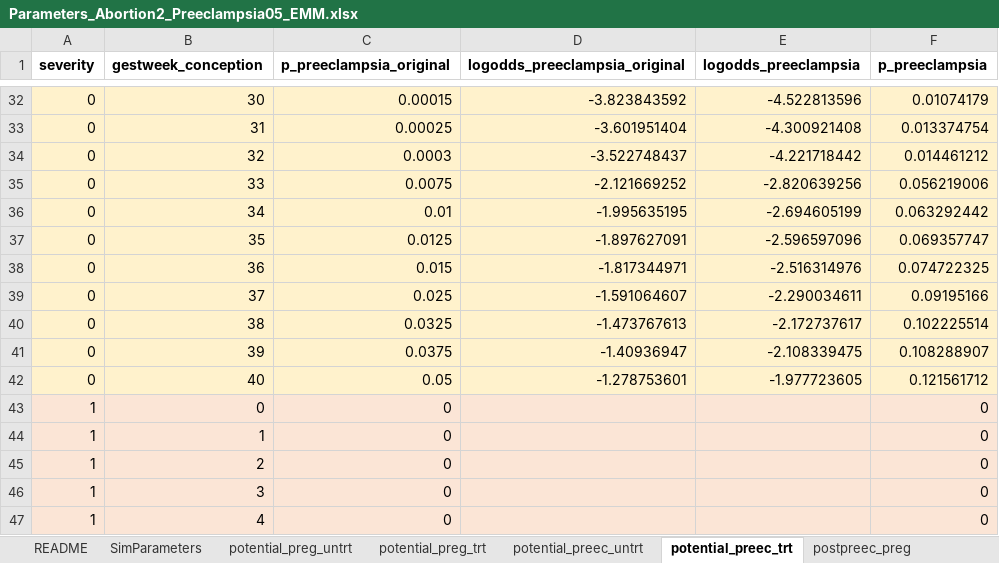
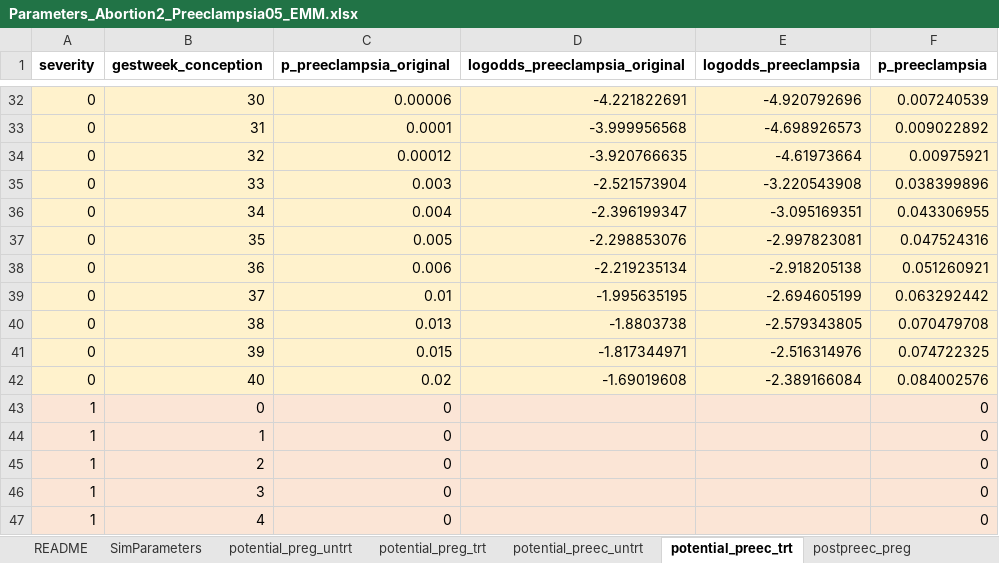
Before and after one commit to chasedlatour/preg_cohort_construction, an Excel workbook: Parameters_Abortion2_Preeclampsia05_EMM.xlsx, sheet potential_preec_trt, drawn as a sheet; only a part is shown, gaps mark what is left out; values as stored, in another font and other column widths than the file's, no borders; removed rows and columns are numbered as before the commit, all else as after; the diff covers the shown part only; the diff names each change by its address in the sheet, - before the commit and + after, or states it on an @@ line.

```diff
--- a/Parameters_Abortion2_Preeclampsia05_EMM.xlsx (sheet potential_preec_trt)
+++ b/Parameters_Abortion2_Preeclampsia05_EMM.xlsx (sheet potential_preec_trt)
-C32 (p_preeclampsia_original): 0.00015
+C32 (p_preeclampsia_original): 0.00006
-D32 (logodds_preeclampsia_original): -3.823843592
+D32 (logodds_preeclampsia_original): -4.221822691
-E32 (logodds_preeclampsia): -4.522813596
+E32 (logodds_preeclampsia): -4.920792696
-F32 (p_preeclampsia): 0.01074179
+F32 (p_preeclampsia): 0.007240539
-C33 (p_preeclampsia_original): 0.00025
+C33 (p_preeclampsia_original): 0.0001
-D33 (logodds_preeclampsia_original): -3.601951404
+D33 (logodds_preeclampsia_original): -3.999956568
-E33 (logodds_preeclampsia): -4.300921408
+E33 (logodds_preeclampsia): -4.698926573
-F33 (p_preeclampsia): 0.013374754
+F33 (p_preeclampsia): 0.009022892
-C34 (p_preeclampsia_original): 0.0003
+C34 (p_preeclampsia_original): 0.00012
-D34 (logodds_preeclampsia_original): -3.522748437
+D34 (logodds_preeclampsia_original): -3.920766635
-E34 (logodds_preeclampsia): -4.221718442
+E34 (logodds_preeclampsia): -4.61973664
-F34 (p_preeclampsia): 0.014461212
+F34 (p_preeclampsia): 0.00975921
-C35 (p_preeclampsia_original): 0.0075
+C35 (p_preeclampsia_original): 0.003
-D35 (logodds_preeclampsia_original): -2.121669252
+D35 (logodds_preeclampsia_original): -2.521573904
-E35 (logodds_preeclampsia): -2.820639256
+E35 (logodds_preeclampsia): -3.220543908
-F35 (p_preeclampsia): 0.056219006
+F35 (p_preeclampsia): 0.038399896
+row 36: 0 | 34 | 0.004 | -2.396199347 | -3.095169351 | 0.043306955
+row 37: 0 | 35 | 0.005 | -2.298853076 | -2.997823081 | 0.047524316
+row 38: 0 | 36 | 0.006 | -2.219235134 | -2.918205138 | 0.051260921
-B39 (gestweek_conception): 34
+B39 (gestweek_conception): 37
-row 37: 0 | 35 | 0.0125 | -1.897627091 | -2.596597096 | 0.069357747
+row 40: 0 | 38 | 0.013 | -1.8803738 | -2.579343805 | 0.070479708
-B41 (gestweek_conception): 36
+B41 (gestweek_conception): 39
-row 39: 0 | 37 | 0.025 | -1.591064607 | -2.290034611 | 0.09195166
-row 40: 0 | 38 | 0.0325 | -1.473767613 | -2.172737617 | 0.102225514
-row 41: 0 | 39 | 0.0375 | -1.40936947 | -2.108339475 | 0.108288907
-C42 (p_preeclampsia_original): 0.05
+C42 (p_preeclampsia_original): 0.02
-D42 (logodds_preeclampsia_original): -1.278753601
+D42 (logodds_preeclampsia_original): -1.69019608
-E42 (logodds_preeclampsia): -1.977723605
+E42 (logodds_preeclampsia): -2.389166084
-F42 (p_preeclampsia): 0.121561712
+F42 (p_preeclampsia): 0.084002576
```
Also changed, not shown: 5 added rows, 5 removed rows and 26 edited cells elsewhere in this sheet, sheet potential_preg_trt, sheet SimParameters, formulas that keep their value, Parameters_Abortion05_Preeclampsia05_EMM.xlsx, Parameters_Abortion05_Preeclampsia1_EMM.xlsx, 7 other files.
